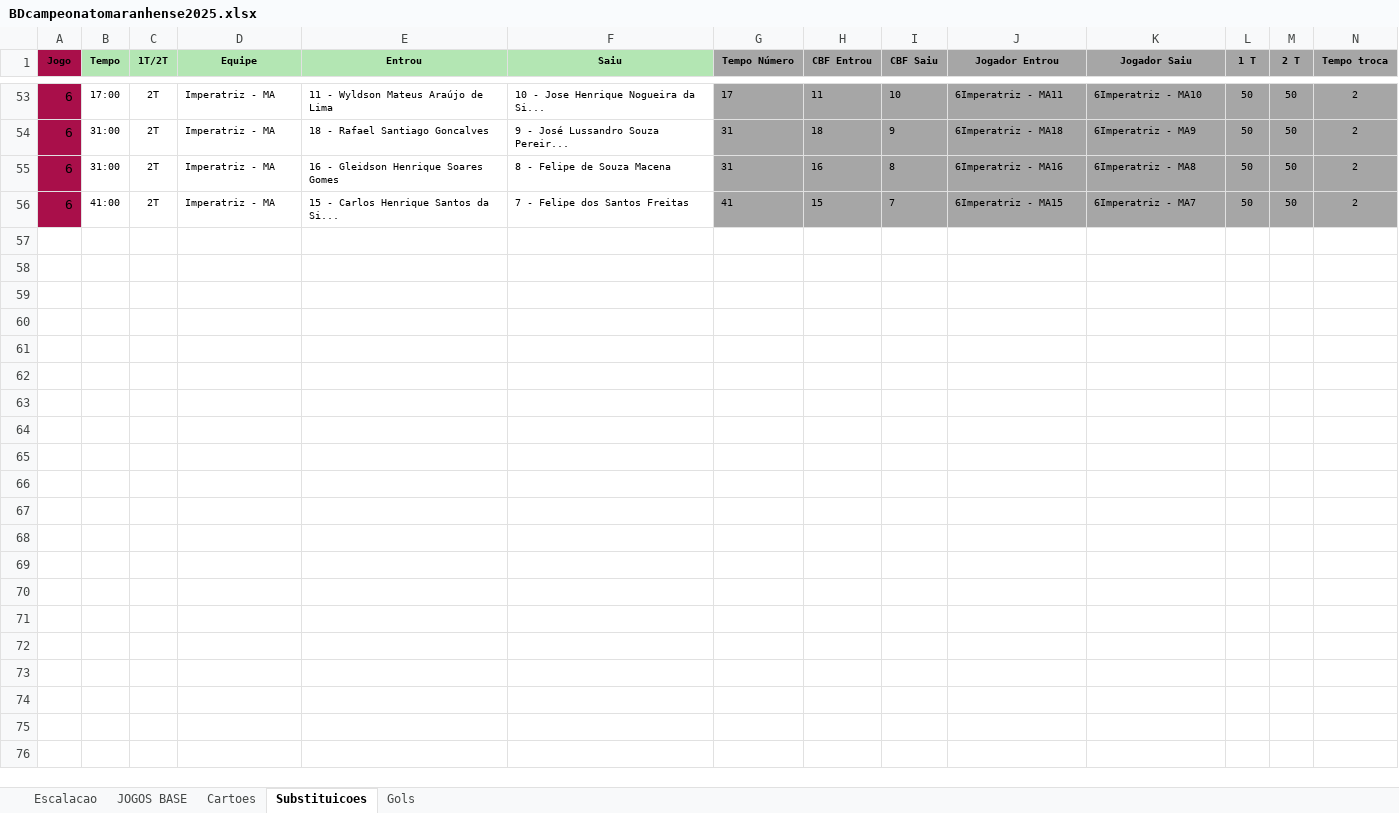
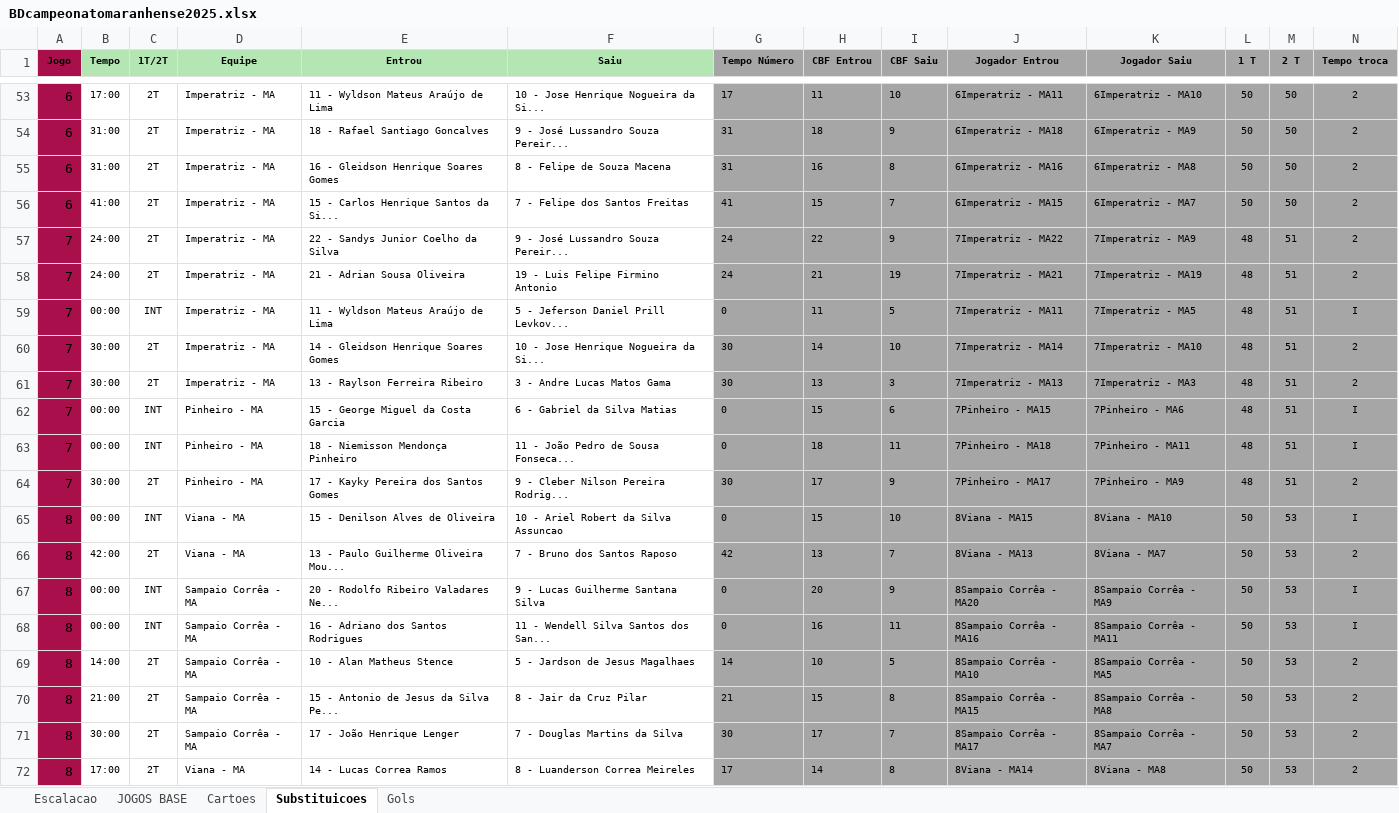
Before and after one commit to vilanovaandrew/streamlit_ma, an Excel workbook: BDcampeonatomaranhense2025.xlsx, sheet Substituicoes, drawn as a sheet; only a part is shown, gaps mark what is left out; values as stored, in another font and other column widths than the file's, no borders; rows hold the shown columns only; the diff names each change by its address in the sheet, - before the commit and + after, or states it on an @@ line.

```diff
--- a/BDcampeonatomaranhense2025.xlsx (sheet Substituicoes)
+++ b/BDcampeonatomaranhense2025.xlsx (sheet Substituicoes)
+row 57: 7 | 24:00 | 2T | Imperatriz - MA | 22 - Sandys Junior Coelho da Silva | 9 - José Lussandro Souza Pereir... | 24 | 22 | 9 | 7Imperatriz - MA22 | 7Imperatriz - MA9 | 48 | 51 | 2
+row 58: 7 | 24:00 | 2T | Imperatriz - MA | 21 - Adrian Sousa Oliveira | 19 - Luis Felipe Firmino Antonio | 24 | 21 | 19 | 7Imperatriz - MA21 | 7Imperatriz - MA19 | 48 | 51 | 2
+row 59: 7 | 00:00 | INT | Imperatriz - MA | 11 - Wyldson Mateus Araújo de Lima | 5 - Jeferson Daniel Prill Levkov... | 0 | 11 | 5 | 7Imperatriz - MA11 | 7Imperatriz - MA5 | 48 | 51 | I
+row 60: 7 | 30:00 | 2T | Imperatriz - MA | 14 - Gleidson Henrique Soares Gomes | 10 - Jose Henrique Nogueira da Si... | 30 | 14 | 10 | 7Imperatriz - MA14 | 7Imperatriz - MA10 | 48 | 51 | 2
+row 61: 7 | 30:00 | 2T | Imperatriz - MA | 13 - Raylson Ferreira Ribeiro | 3 - Andre Lucas Matos Gama | 30 | 13 | 3 | 7Imperatriz - MA13 | 7Imperatriz - MA3 | 48 | 51 | 2
+row 62: 7 | 00:00 | INT | Pinheiro - MA | 15 - George Miguel da Costa Garcia | 6 - Gabriel da Silva Matias | 0 | 15 | 6 | 7Pinheiro - MA15 | 7Pinheiro - MA6 | 48 | 51 | I
+row 63: 7 | 00:00 | INT | Pinheiro - MA | 18 - Niemisson Mendonça Pinheiro | 11 - João Pedro de Sousa Fonseca... | 0 | 18 | 11 | 7Pinheiro - MA18 | 7Pinheiro - MA11 | 48 | 51 | I
+row 64: 7 | 30:00 | 2T | Pinheiro - MA | 17 - Kayky Pereira dos Santos Gomes | 9 - Cleber Nilson Pereira Rodrig... | 30 | 17 | 9 | 7Pinheiro - MA17 | 7Pinheiro - MA9 | 48 | 51 | 2
+row 65: 8 | 00:00 | INT | Viana - MA | 15 - Denilson Alves de Oliveira | 10 - Ariel Robert da Silva Assuncao | 0 | 15 | 10 | 8Viana - MA15 | 8Viana - MA10 | 50 | 53 | I
+row 66: 8 | 42:00 | 2T | Viana - MA | 13 - Paulo Guilherme Oliveira Mou... | 7 - Bruno dos Santos Raposo | 42 | 13 | 7 | 8Viana - MA13 | 8Viana - MA7 | 50 | 53 | 2
+row 67: 8 | 00:00 | INT | Sampaio Corrêa - MA | 20 - Rodolfo Ribeiro Valadares Ne... | 9 - Lucas Guilherme Santana Silva | 0 | 20 | 9 | 8Sampaio Corrêa - MA20 | 8Sampaio Corrêa - MA9 | 50 | 53 | I
+row 68: 8 | 00:00 | INT | Sampaio Corrêa - MA | 16 - Adriano dos Santos Rodrigues | 11 - Wendell Silva Santos dos San... | 0 | 16 | 11 | 8Sampaio Corrêa - MA16 | 8Sampaio Corrêa - MA11 | 50 | 53 | I
+row 69: 8 | 14:00 | 2T | Sampaio Corrêa - MA | 10 - Alan Matheus Stence | 5 - Jardson de Jesus Magalhaes | 14 | 10 | 5 | 8Sampaio Corrêa - MA10 | 8Sampaio Corrêa - MA5 | 50 | 53 | 2
+row 70: 8 | 21:00 | 2T | Sampaio Corrêa - MA | 15 - Antonio de Jesus da Silva Pe... | 8 - Jair da Cruz Pilar | 21 | 15 | 8 | 8Sampaio Corrêa - MA15 | 8Sampaio Corrêa - MA8 | 50 | 53 | 2
+row 71: 8 | 30:00 | 2T | Sampaio Corrêa - MA | 17 - João Henrique Lenger | 7 - Douglas Martins da Silva | 30 | 17 | 7 | 8Sampaio Corrêa - MA17 | 8Sampaio Corrêa - MA7 | 50 | 53 | 2
+row 72: 8 | 17:00 | 2T | Viana - MA | 14 - Lucas Correa Ramos | 8 - Luanderson Correa Meireles | 17 | 14 | 8 | 8Viana - MA14 | 8Viana - MA8 | 50 | 53 | 2
```
Also changed, not shown: sheet Escalacao, sheet Cartoes, sheet JOGOS BASE.
